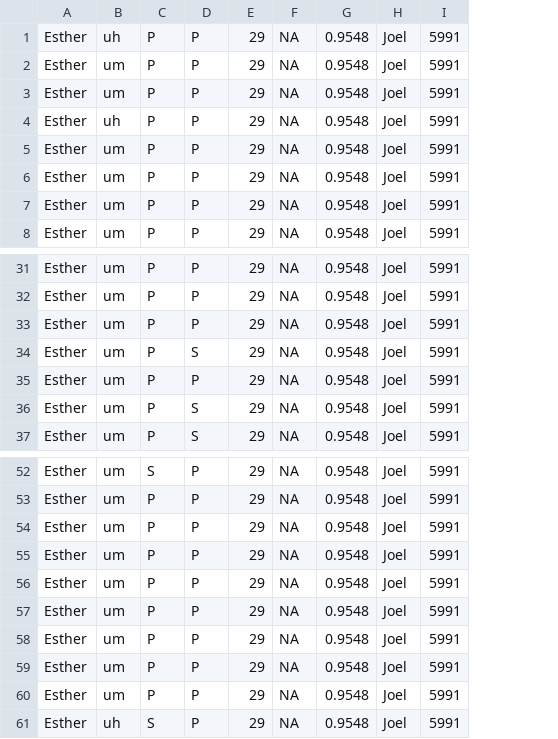
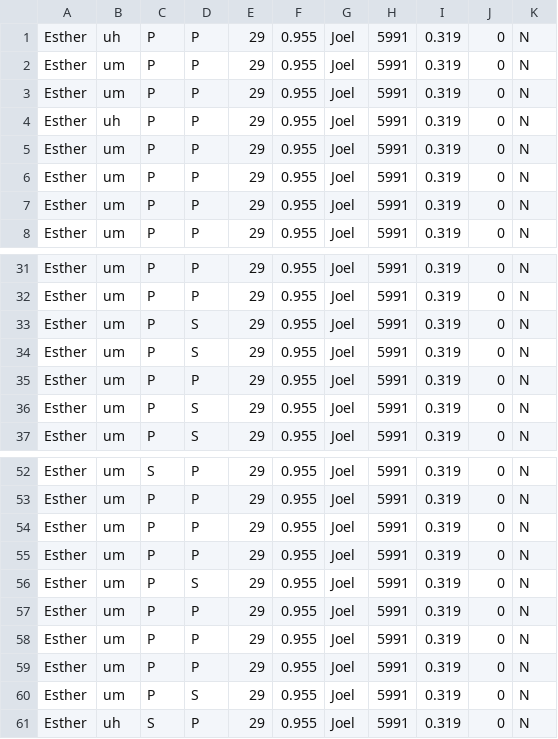
Before and after one commit to joelcw/gendocrine, a CSV file: datasets/Esther.csv, drawn as a sheet; only a part is shown, gaps mark what is left out; removed rows and columns are numbered as before the commit, all else as after; the diff names each change by its address in the sheet, - before the commit and + after, or states it on an @@ line.

```diff
--- a/datasets/Esther.csv
+++ b/datasets/Esther.csv
-column F, rows 1-8: all NA; rows 31-32: NA | NA; rows 34-37: all NA; rows 52-58: all NA; row 61: NA
-column G, rows 1-8: all 0.9548; rows 31-32: 0.9548 | 0.9548; rows 34-37: all 0.9548; rows 52-58: all 0.9548; row 61: 0.9548
+column F, rows 1-8: all 0.955; rows 31-32: 0.955 | 0.955; rows 34-37: all 0.955; rows 52-55: all 0.955; rows 57-59: all 0.955; row 61: 0.955
+column I, rows 1-8: all 0.319; rows 31-32: 0.319 | 0.319; rows 34-37: all 0.319; rows 52-55: all 0.319; rows 57-59: all 0.319; row 61: 0.319
+column J, rows 1-8: all 0; rows 31-32: 0 | 0; rows 34-37: all 0; rows 52-55: all 0; rows 57-59: all 0; row 61: 0
+column K, rows 1-8: all N; rows 31-32: N | N; rows 34-37: all N; rows 52-55: all N; rows 57-59: all N; row 61: N
-row 33: Esther | um | P | P | 29 | NA | 0.9548 | Joel | 5991
+row 33: Esther | um | P | S | 29 | 0.955 | Joel | 5991 | 0.319 | 0 | N
+row 56: Esther | um | P | S | 29 | 0.955 | Joel | 5991 | 0.319 | 0 | N
-row 59: Esther | um | P | P | 29 | NA | 0.9548 | Joel | 5991
-row 60: Esther | um | P | P | 29 | NA | 0.9548 | Joel | 5991
+row 60: Esther | um | P | S | 29 | 0.955 | Joel | 5991 | 0.319 | 0 | N
```
Also changed, not shown: datasets/Anne.csv, datasets/Chris.csv, 9 other files.
